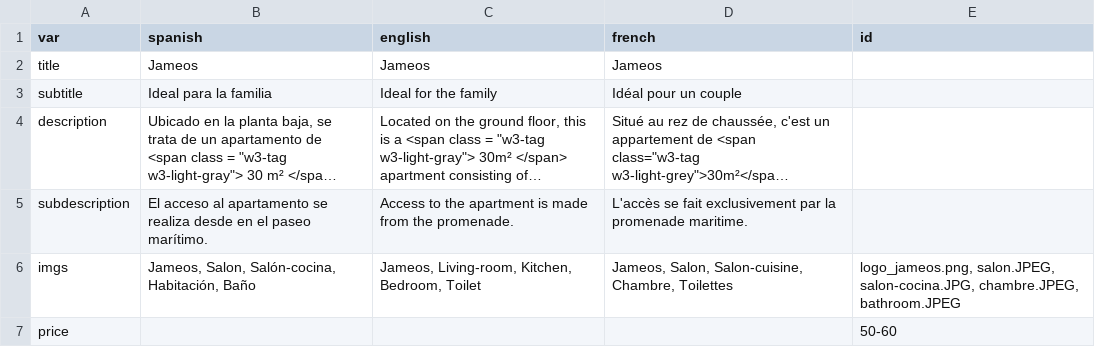
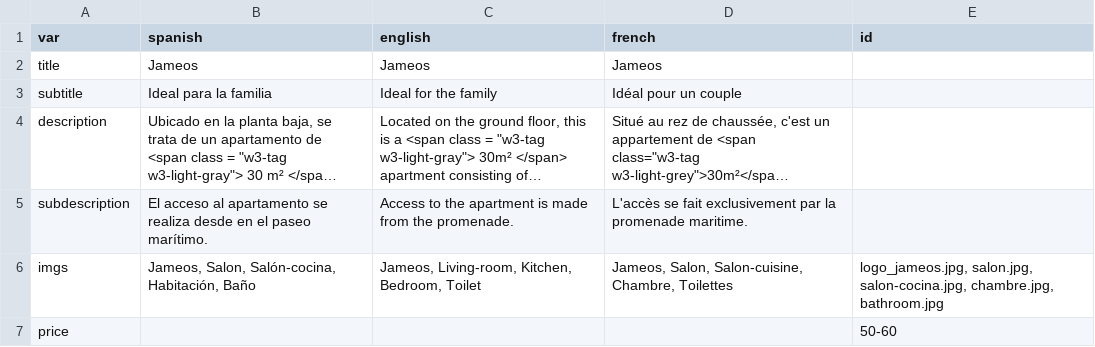
Before and after one commit to gaziellosl/lacasaazullanzarote, a CSV file: generator/sections/2jameos.csv, drawn as a sheet; long unchanged cells end in …; the diff names each change by its address in the sheet, - before the commit and + after, or states it on an @@ line.

```diff
--- a/generator/sections/2jameos.csv
+++ b/generator/sections/2jameos.csv
-E6 (id): logo_jameos.png, salon.JPEG, salon-cocina.JPG, chambre.JPEG, bathroom.JPEG
+E6 (id): logo_jameos.jpg, salon.jpg, salon-cocina.jpg, chambre.jpg, bathroom.jpg
```
Also changed, not shown: generator/sections/3la_cueva.csv, generator/sections/4mirador.csv, 4 other files.
